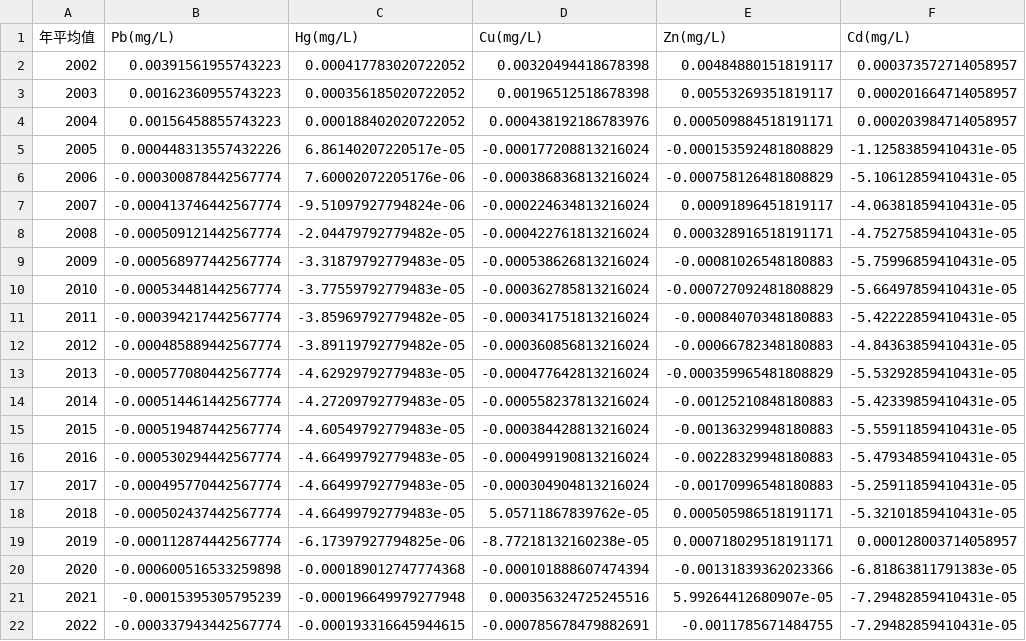
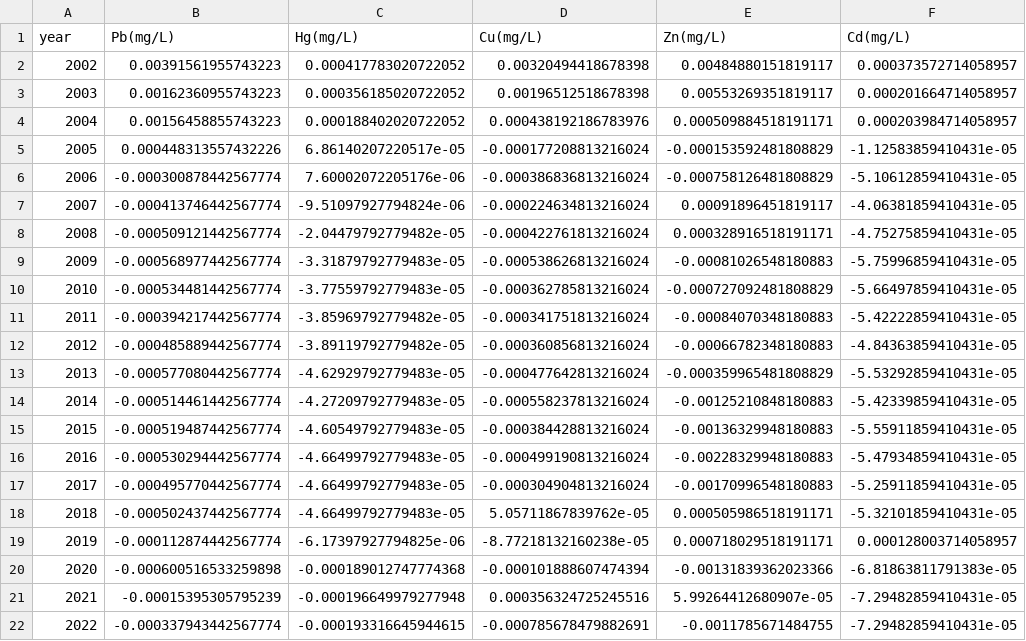
Before and after one commit to TaiBON/biodiv_indicators, a CSV file: data/processed/III.02 在海域及港口設置水質固定測站以定期長期監測水質因子的變化_deviation.csv, drawn as a sheet.

Commit message:
Update III.02 在海域及港口設置水質固定測站以定期長期監測水質因子的變化_deviation.csv

```diff
--- a/data/processed/III.02 在海域及港口設置水質固定測站以定期長期監測水質因子的變化_deviation.csv
+++ b/data/processed/III.02 在海域及港口設置水質固定測站以定期長期監測水質因子的變化_deviation.csv
@@ -1,2 +1,2 @@
-年平均值,Pb(mg/L),Hg(mg/L),Cu(mg/L),Zn(mg/L),Cd(mg/L)
+year,Pb(mg/L),Hg(mg/L),Cu(mg/L),Zn(mg/L),Cd(mg/L)
 2002,0.00391561955743223,0.000417783020722052,0.00320494418678398,0.00484880151819117,0.000373572714058957
```
